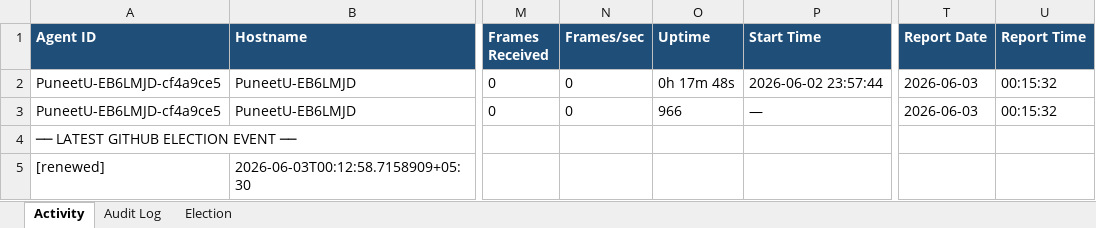
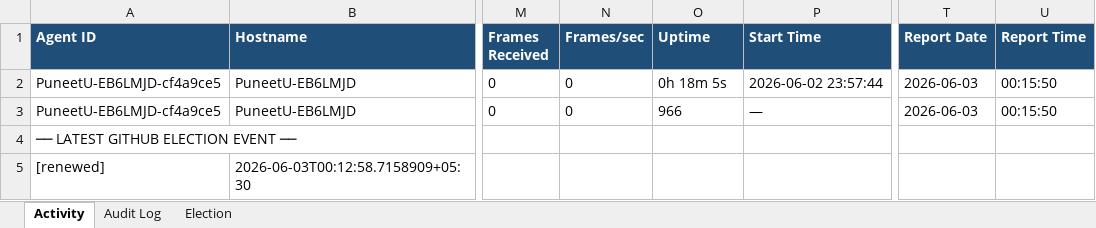
Before and after one commit to puniteswra-spec/PU, an Excel workbook: report-2026-06-03.xlsx, sheet Activity, drawn as a sheet; only a part is shown, gaps mark what is left out; values as stored, in another font and other column widths than the file's, no borders; the diff names each change by its address in the sheet, - before the commit and + after, or states it on an @@ line.

Commit message:
daily report 2026-06-03: 23 election events, 36 audit entries

```diff
--- a/report-2026-06-03.xlsx (sheet Activity)
+++ b/report-2026-06-03.xlsx (sheet Activity)
-O2 (Uptime): 0h 17m 48s
+O2 (Uptime): 0h 18m 5s
-U2:U3 (Report Time): 00:15:32
+U2:U3 (Report Time): 00:15:50
```
Also changed, not shown: sheet Election.
